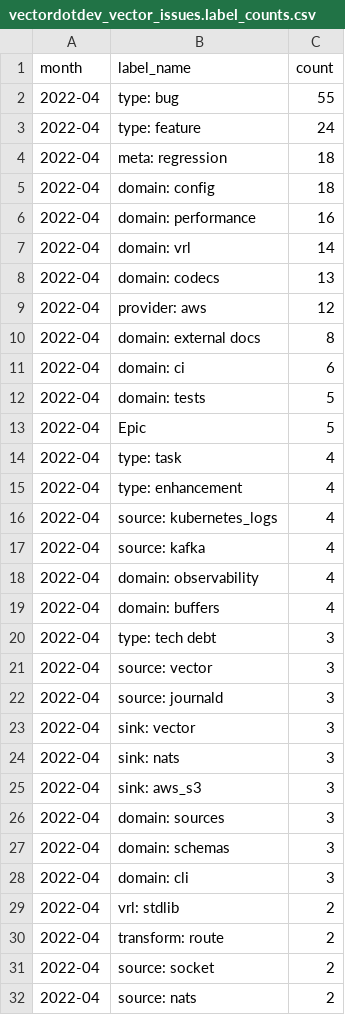
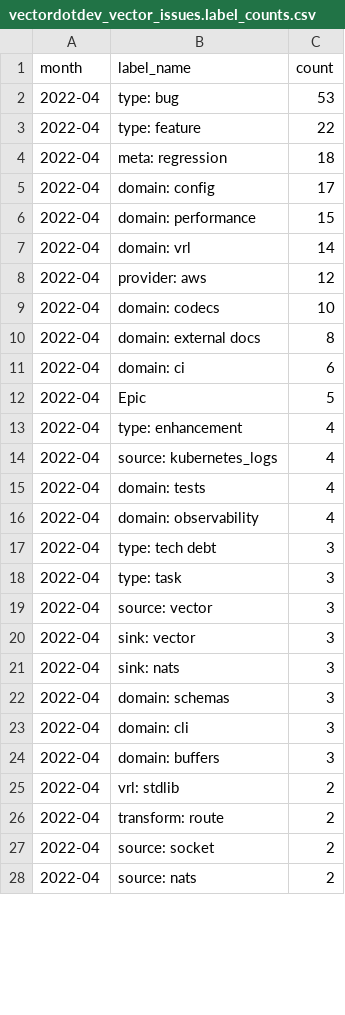
Before and after one commit to vectordotdev/github-tools, a CSV file: out/summaries/vectordotdev_vector_issues.label_counts.csv, drawn as a sheet; only a part is shown; the diff covers the shown part only.

```diff
--- a/out/summaries/vectordotdev_vector_issues.label_counts.csv
+++ b/out/summaries/vectordotdev_vector_issues.label_counts.csv
@@ -1,29 +1,25 @@
 month,label_name,count
-2022-04,type: bug,55
-2022-04,type: feature,24
+2022-04,type: bug,53
+2022-04,type: feature,22
 2022-04,meta: regression,18
-2022-04,domain: config,18
-2022-04,domain: performance,16
+2022-04,domain: config,17
+2022-04,domain: performance,15
 2022-04,domain: vrl,14
-2022-04,domain: codecs,13
 2022-04,provider: aws,12
+2022-04,domain: codecs,10
 2022-04,domain: external docs,8
 2022-04,domain: ci,6
-2022-04,domain: tests,5
 2022-04,Epic,5
-2022-04,type: task,4
 2022-04,type: enhancement,4
 2022-04,source: kubernetes_logs,4
-2022-04,source: kafka,4
+2022-04,domain: tests,4
 2022-04,domain: observability,4
-2022-04,domain: buffers,4
 2022-04,type: tech debt,3
+2022-04,type: task,3
 2022-04,source: vector,3
-2022-04,source: journald,3
 2022-04,sink: vector,3
 2022-04,sink: nats,3
-2022-04,sink: aws_s3,3
-2022-04,domain: sources,3
 2022-04,domain: schemas,3
 2022-04,domain: cli,3
+2022-04,domain: buffers,3
 2022-04,vrl: stdlib,2
```
Also changed, not shown: 7 added rows, 3 removed rows and 3 edited cells elsewhere in this file, out/summaries/vectordotdev_vector_pull_requests.label_breakdown.csv, out/summaries/vectordotdev_vector_pull_requests.label_counts.csv, 29 other files.
